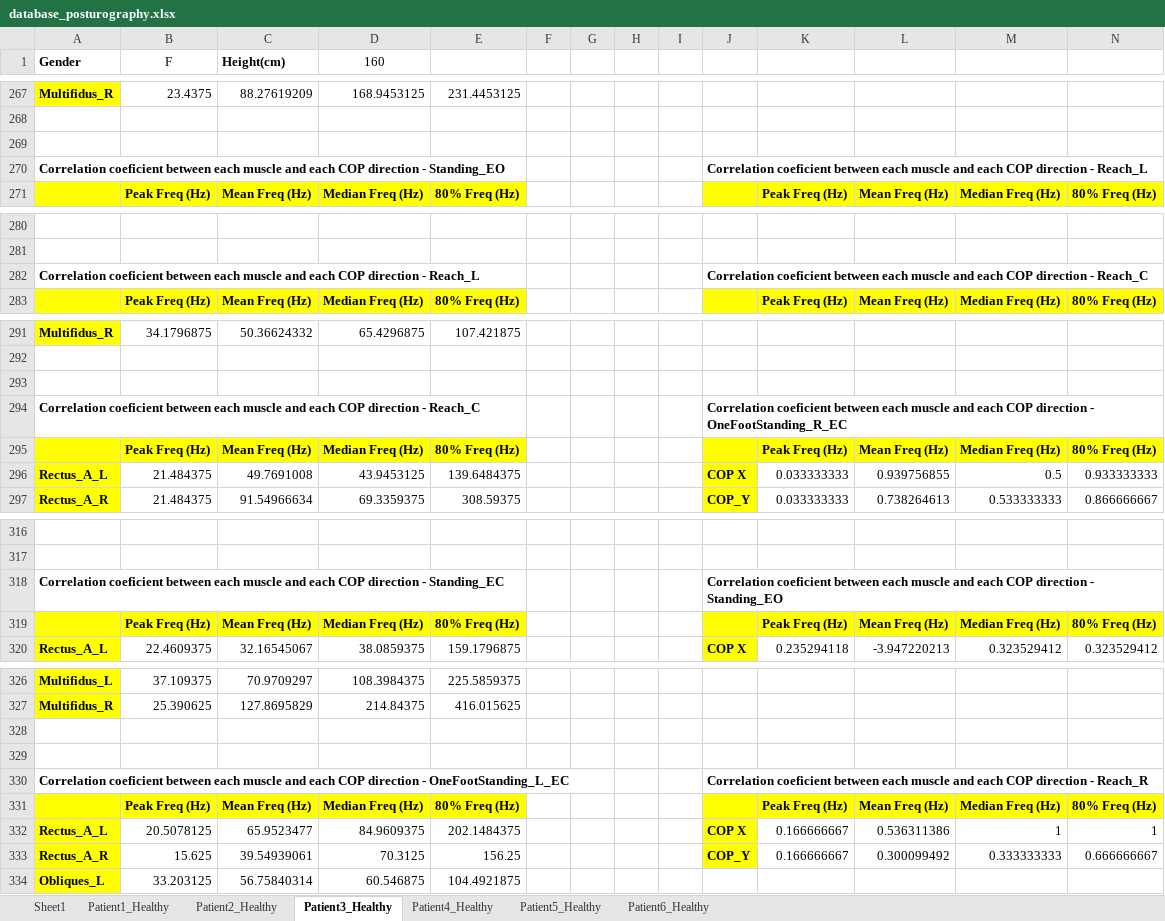
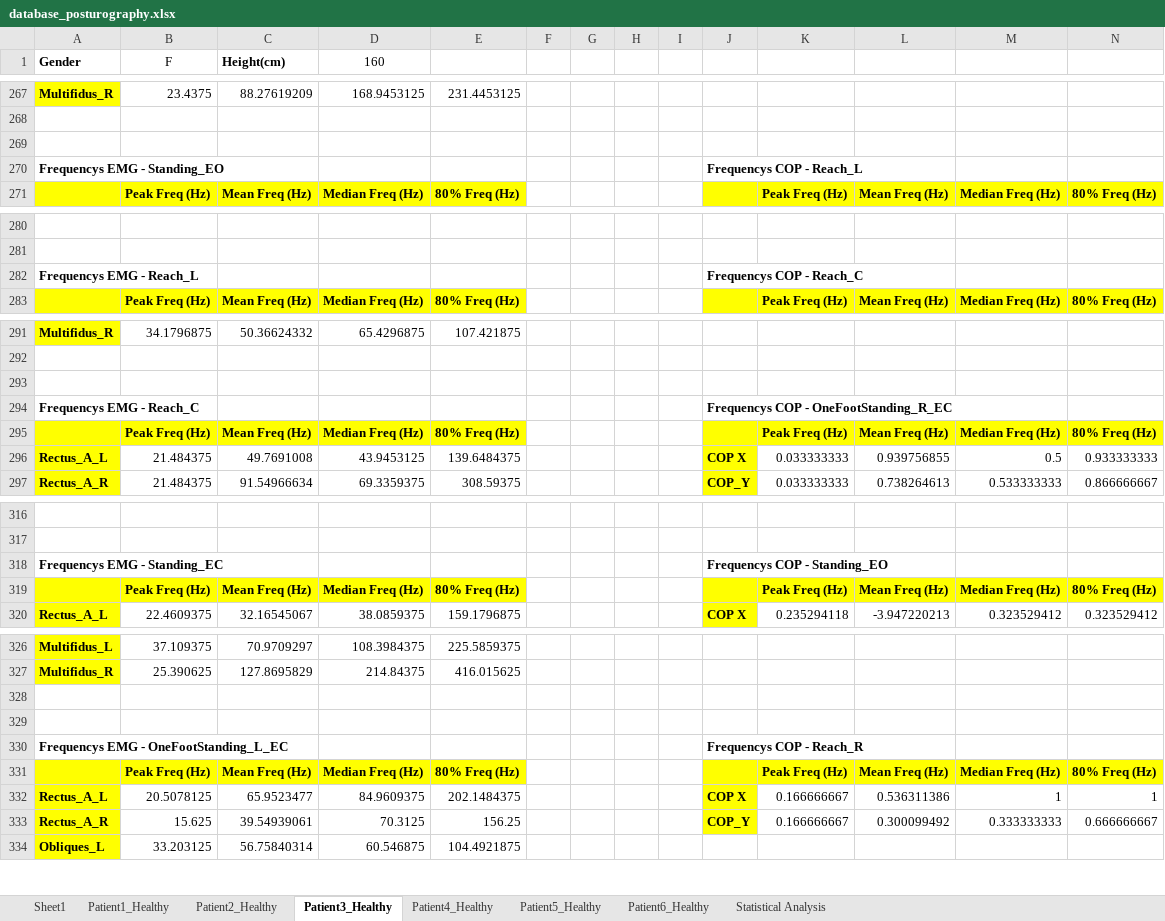
Before and after one commit to DFNOsorio/tonusMuscular, an Excel workbook: Excel_database/database_posturography.xlsx, sheet Patient3_Healthy, drawn as a sheet; only a part is shown, gaps mark what is left out; values as stored, in another font and other column widths than the file's, no borders; removed rows and columns are numbered as before the commit, all else as after; rows hold the shown columns only; the diff covers the shown part only; the diff names each change by its address in the sheet, - before the commit and + after, or states it on an @@ line.

```diff
--- a/Excel_database/database_posturography.xlsx (sheet Patient3_Healthy)
+++ b/Excel_database/database_posturography.xlsx (sheet Patient3_Healthy)
+sheet tab: Statistical Analysis
-row 270: Correlation coeficient between each muscle and each COP direction - Standing_EO |  |  |  |  |  |  |  |  | Correlation coeficient between each muscle and each COP direction - Reach_L
+row 270: Frequencys EMG - Standing_EO |  |  |  |  |  |  |  |  | Frequencys COP - Reach_L
-row 282: Correlation coeficient between each muscle and each COP direction - Reach_L |  |  |  |  |  |  |  |  | Correlation coeficient between each muscle and each COP direction - Reach_C
+row 282: Frequencys EMG - Reach_L |  |  |  |  |  |  |  |  | Frequencys COP - Reach_C
-row 294: Correlation coeficient between each muscle and each COP direction - Reach_C |  |  |  |  |  |  |  |  | Correlation coeficient between each muscle and each COP direction - OneFootStanding_R_EC
+row 294: Frequencys EMG - Reach_C |  |  |  |  |  |  |  |  | Frequencys COP - OneFootStanding_R_EC
-row 318: Correlation coeficient between each muscle and each COP direction - Standing_EC |  |  |  |  |  |  |  |  | Correlation coeficient between each muscle and each COP direction - Standing_EO
+row 318: Frequencys EMG - Standing_EC |  |  |  |  |  |  |  |  | Frequencys COP - Standing_EO
-row 330: Correlation coeficient between each muscle and each COP direction - OneFootStanding_L_EC |  |  |  |  |  |  |  |  | Correlation coeficient between each muscle and each COP direction - Reach_R
+row 330: Frequencys EMG - OneFootStanding_L_EC |  |  |  |  |  |  |  |  | Frequencys COP - Reach_R
```
Also changed, not shown: 2 added rows, 2 removed rows and 3 edited cells elsewhere in this sheet, sheet Patient1_Healthy, sheet Patient2_Healthy, sheet Patient5_Healthy, sheet Patient4_Healthy, sheet Patient6_Healthy, 7 other files.
